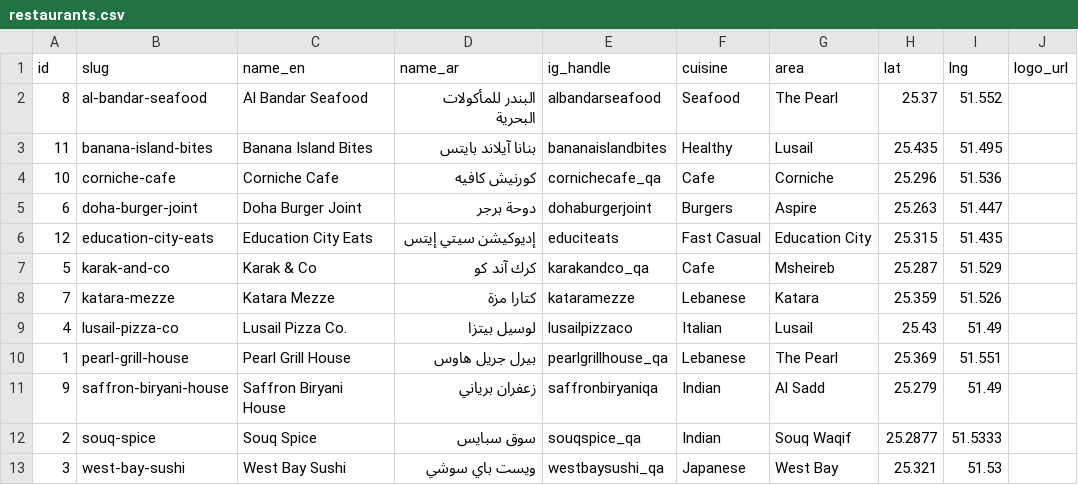
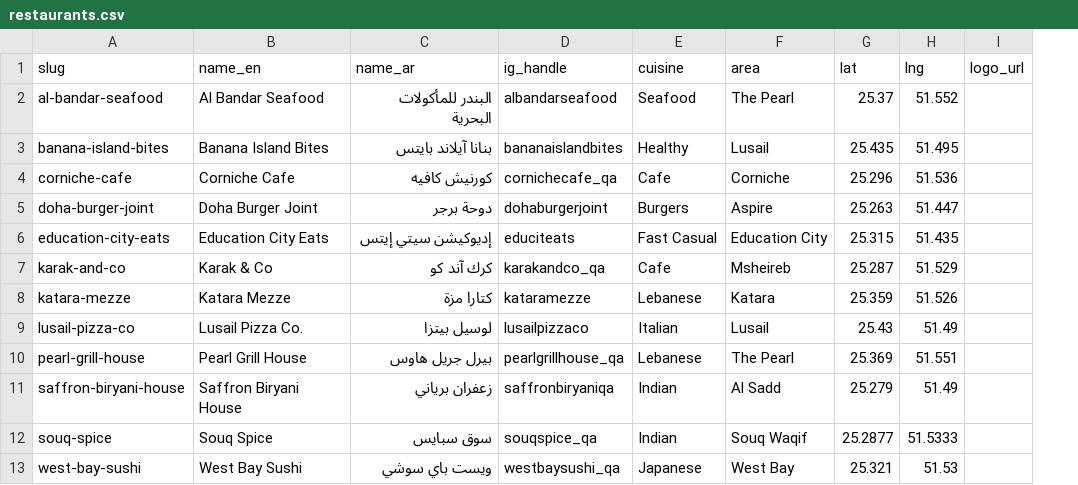
Before and after one commit to 9liman9/deal-finder-qatar, a CSV file: data/exports/restaurants.csv, drawn as a sheet; the diff names each change by its address in the sheet, - before the commit and + after, or states it on an @@ line.

```diff
--- a/data/exports/restaurants.csv
+++ b/data/exports/restaurants.csv
-column A (id), rows 2-13: 8 | 11 | 10 | 6 | 12 | 5 | 7 | 4 | 1 | 9 | 2 | 3
```
Also changed, not shown: data/exports/active_deals.csv, data/exports/deals.csv, 8 other files.
